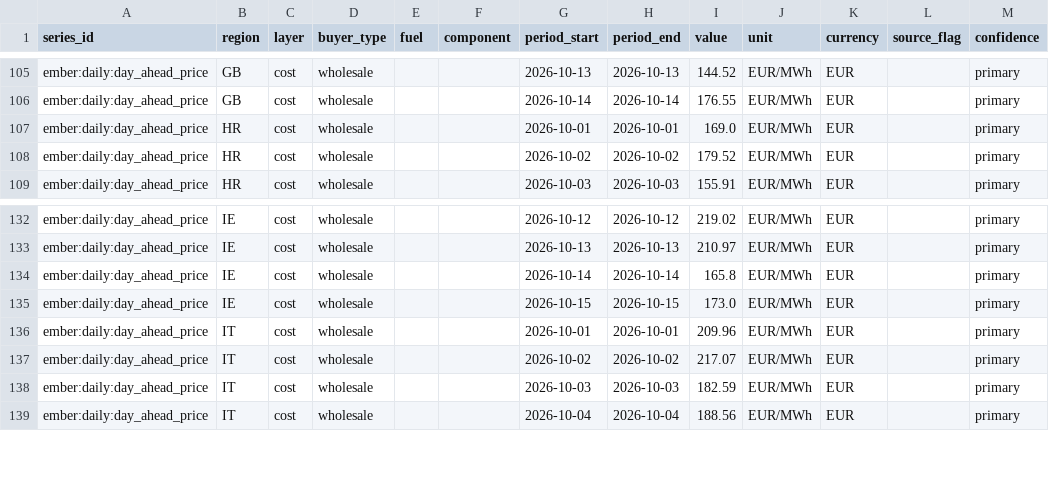
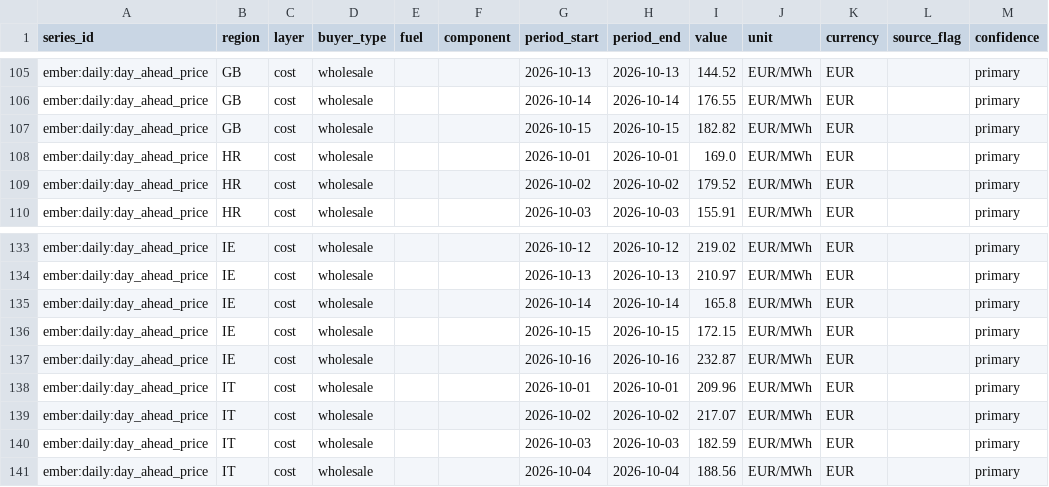
Before and after one commit to Bladetrain3r/Four-Corners-Index, a CSV file: data/series/daily/ember__prices_daily/2026-10.csv, drawn as a sheet; only a part is shown, gaps mark what is left out.

```diff
--- a/data/series/daily/ember__prices_daily/2026-10.csv
+++ b/data/series/daily/ember__prices_daily/2026-10.csv
@@ -106,2 +106,3 @@ ember:daily:day_ahead_price,GB,cost,wholesale,,,2026-10-13,2026-10-13,144.52,EUR
 ember:daily:day_ahead_price,GB,cost,wholesale,,,2026-10-14,2026-10-14,176.55,EUR/MWh,EUR,,primary
+ember:daily:day_ahead_price,GB,cost,wholesale,,,2026-10-15,2026-10-15,182.82,EUR/MWh,EUR,,primary
 ember:daily:day_ahead_price,HR,cost,wholesale,,,2026-10-01,2026-10-01,169.0,EUR/MWh,EUR,,primary
@@ -134,3 +135,4 @@ ember:daily:day_ahead_price,IE,cost,wholesale,,,2026-10-13,2026-10-13,210.97,EUR
 ember:daily:day_ahead_price,IE,cost,wholesale,,,2026-10-14,2026-10-14,165.8,EUR/MWh,EUR,,primary
-ember:daily:day_ahead_price,IE,cost,wholesale,,,2026-10-15,2026-10-15,173.0,EUR/MWh,EUR,,primary
+ember:daily:day_ahead_price,IE,cost,wholesale,,,2026-10-15,2026-10-15,172.15,EUR/MWh,EUR,,primary
+ember:daily:day_ahead_price,IE,cost,wholesale,,,2026-10-16,2026-10-16,232.87,EUR/MWh,EUR,,primary
 ember:daily:day_ahead_price,IT,cost,wholesale,,,2026-10-01,2026-10-01,209.96,EUR/MWh,EUR,,primary
```
Also changed, not shown: data/series/daily/ember__prices_daily/2024-10.csv, data/series/ember__prices_monthly.csv, 5 other files.
